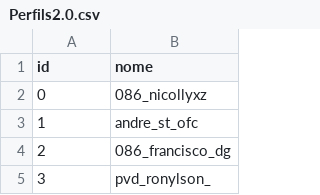
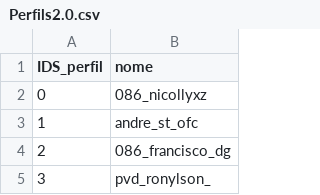
Before and after one commit to Luisaguimaraes24/estudo, a CSV file: Perfils2.0.csv, drawn as a sheet; only a part is shown.

Commit message:
Update Perfils2.0.csv

```diff
--- a/Perfils2.0.csv
+++ b/Perfils2.0.csv
@@ -1,2 +1,2 @@
-id,nome
+IDS_perfil,nome
 0,086_nicollyxz
```
